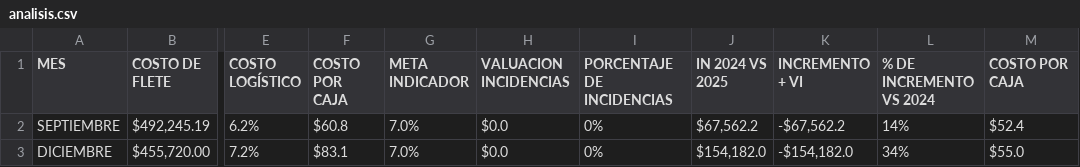
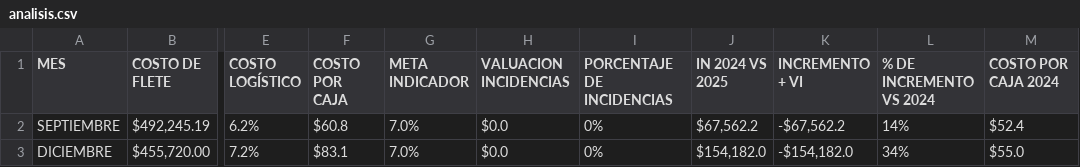
Before and after one commit to RH2026/dashboard-logistica, a CSV file: analisis.csv, drawn as a sheet; only a part is shown, gaps mark what is left out; the diff names each change by its address in the sheet, - before the commit and + after, or states it on an @@ line.

Commit message:
Add files via upload

```diff
--- a/analisis.csv
+++ b/analisis.csv
-M1: COSTO POR CAJA
+M1: COSTO POR CAJA 2024
```
